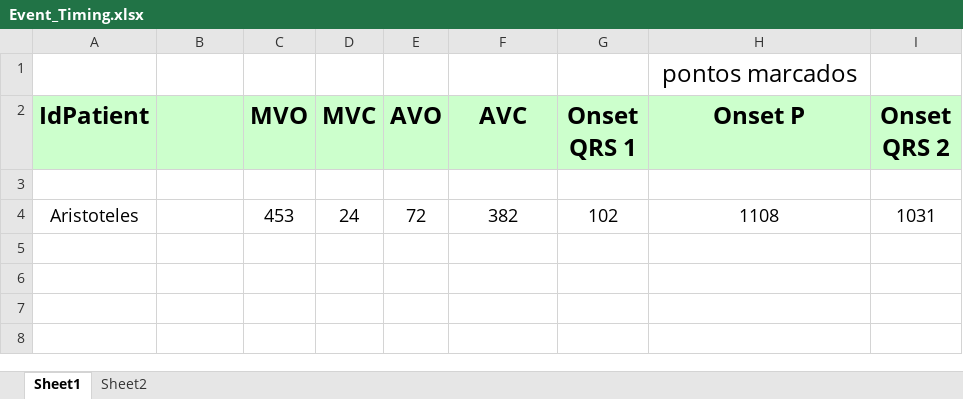
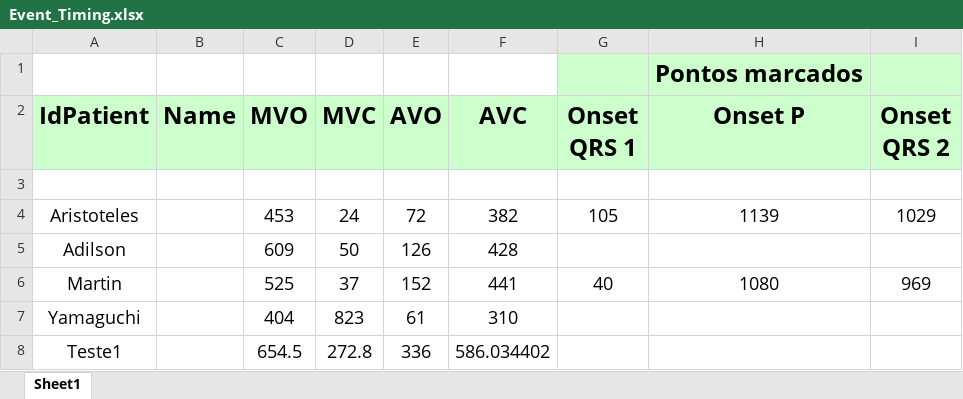
Before and after one commit to GPDS/Public-D-Station, an Excel workbook: Event_Timing.xlsx, sheet Sheet1, drawn as a sheet; values as stored, in another font and other column widths than the file's, no borders; the diff names each change by its address in the sheet, - before the commit and + after, or states it on an @@ line.

Commit message:
Patients are now registered in Event_Timing.

```diff
--- a/Event_Timing.xlsx (sheet Sheet1)
+++ b/Event_Timing.xlsx (sheet Sheet1)
-sheet tab: Sheet2
-G1:I1 fill: none
+G1:I1 fill: #CCFFCC
-H1 (Onset P): pontos marcados
+H1 (Onset P): Pontos marcados
-H1 bold: off
+H1 bold: on
-B2: (empty)
+B2: Name
-G4 (Onset QRS 1): 102
+G4 (Onset QRS 1): 105
-H4 (Onset P): 1108
+H4 (Onset P): 1139
-I4 (Onset QRS 2): 1031
+I4 (Onset QRS 2): 1029
+row 5: Adilson |  | 609 | 50 | 126 | 428
+row 6: Martin |  | 525 | 37 | 152 | 441 | 40 | 1080 | 969
+row 7: Yamaguchi |  | 404 | 823 | 61 | 310
+row 8: Teste1 |  | 654.5 | 272.8 | 336 | 586.034402
```
Also changed, not shown: 2 other files.
